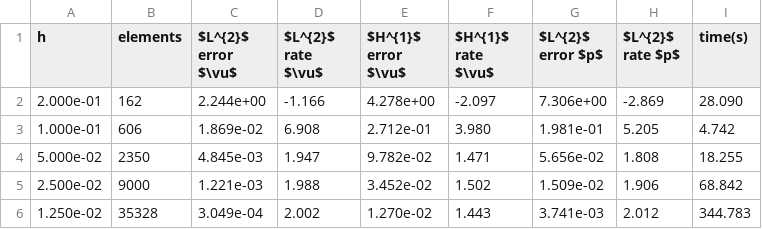
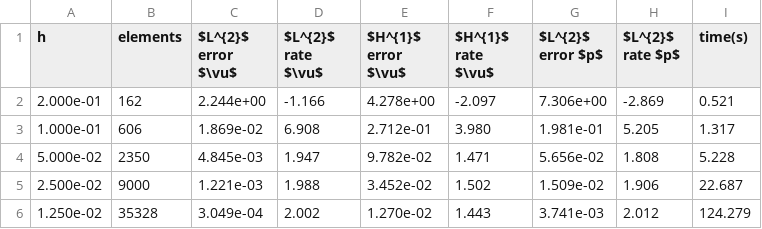
Before and after one commit to christianaustin97/oldroyd3_srtd, a CSV file: results_jb_corot/mesh_ref_jb_Wi=2.000e-02_s=1.000e+00_l1=1.000e-02_corot_srtd.csv, drawn as a sheet.

Commit message:
Ran corotational Maxwell JB tests. Deleted older, now redundant, mesh refinement .py files

```diff
--- a/results_jb_corot/mesh_ref_jb_Wi=2.000e-02_s=1.000e+00_l1=1.000e-02_corot_srtd.csv
+++ b/results_jb_corot/mesh_ref_jb_Wi=2.000e-02_s=1.000e+00_l1=1.000e-02_corot_srtd.csv
@@ -1,6 +1,6 @@
 h,elements,$L^{2}$ error $\vu$,$L^{2}$ rate $\vu$,$H^{1}$ error $\vu$,$H^{1}$ rate $\vu$,$L^{2}$ error $p$,$L^{2}$ rate $p$,time(s)
-2.000e-01,162,2.244e+00,-1.166,4.278e+00,-2.097,7.306e+00,-2.869,28.090
-1.000e-01,606,1.869e-02,6.908,2.712e-01,3.980,1.981e-01,5.205,4.742
-5.000e-02,2350,4.845e-03,1.947,9.782e-02,1.471,5.656e-02,1.808,18.255
-2.500e-02,9000,1.221e-03,1.988,3.452e-02,1.502,1.509e-02,1.906,68.842
-1.250e-02,35328,3.049e-04,2.002,1.270e-02,1.443,3.741e-03,2.012,344.783
+2.000e-01,162,2.244e+00,-1.166,4.278e+00,-2.097,7.306e+00,-2.869,0.521
+1.000e-01,606,1.869e-02,6.908,2.712e-01,3.980,1.981e-01,5.205,1.317
+5.000e-02,2350,4.845e-03,1.947,9.782e-02,1.471,5.656e-02,1.808,5.228
+2.500e-02,9000,1.221e-03,1.988,3.452e-02,1.502,1.509e-02,1.906,22.687
+1.250e-02,35328,3.049e-04,2.002,1.270e-02,1.443,3.741e-03,2.012,124.279
```
Also changed, not shown: 23 other files.
